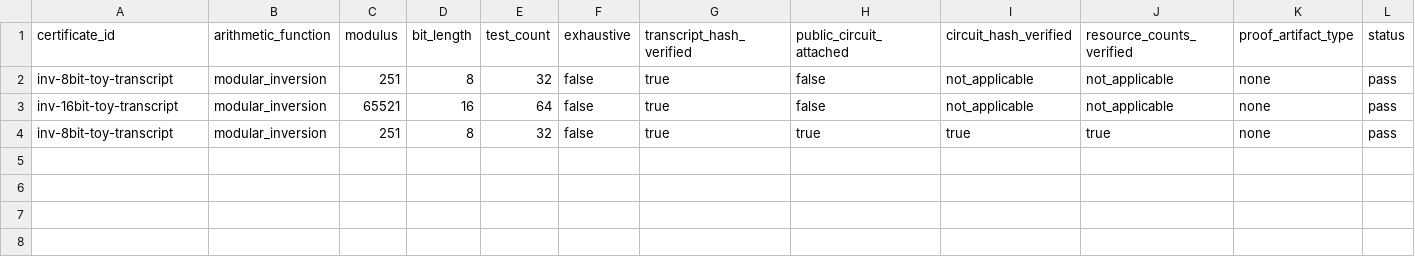
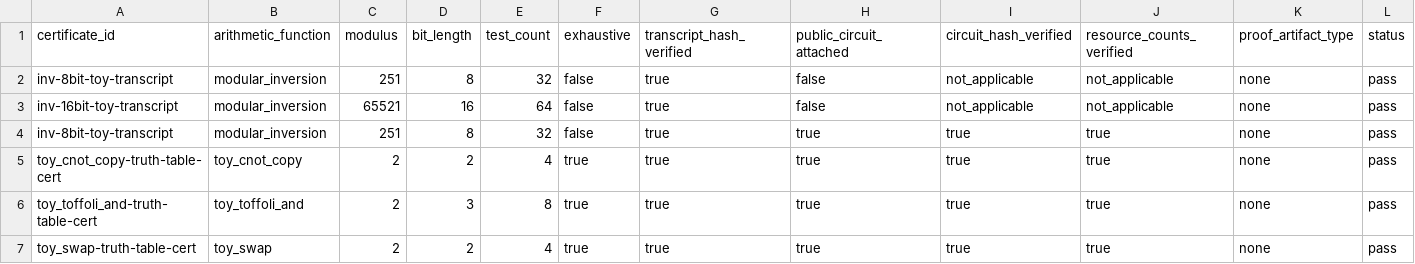
Before and after one commit to fearlessronin/qecdlp-cert, a CSV file: outputs/certificate_report.csv, drawn as a sheet; the diff names each change by its address in the sheet, - before the commit and + after, or states it on an @@ line.

Commit message:
Add certificates for simulated toy circuits

```diff
--- a/outputs/certificate_report.csv
+++ b/outputs/certificate_report.csv
+row 5: toy_cnot_copy-truth-table-cert | toy_cnot_copy | 2 | 2 | 4 | true | true | true | true | true | none | pass
+row 6: toy_toffoli_and-truth-table-cert | toy_toffoli_and | 2 | 3 | 8 | true | true | true | true | true | none | pass
+row 7: toy_swap-truth-table-cert | toy_swap | 2 | 2 | 4 | true | true | true | true | true | none | pass
```
Also changed, not shown: 17 other files.
